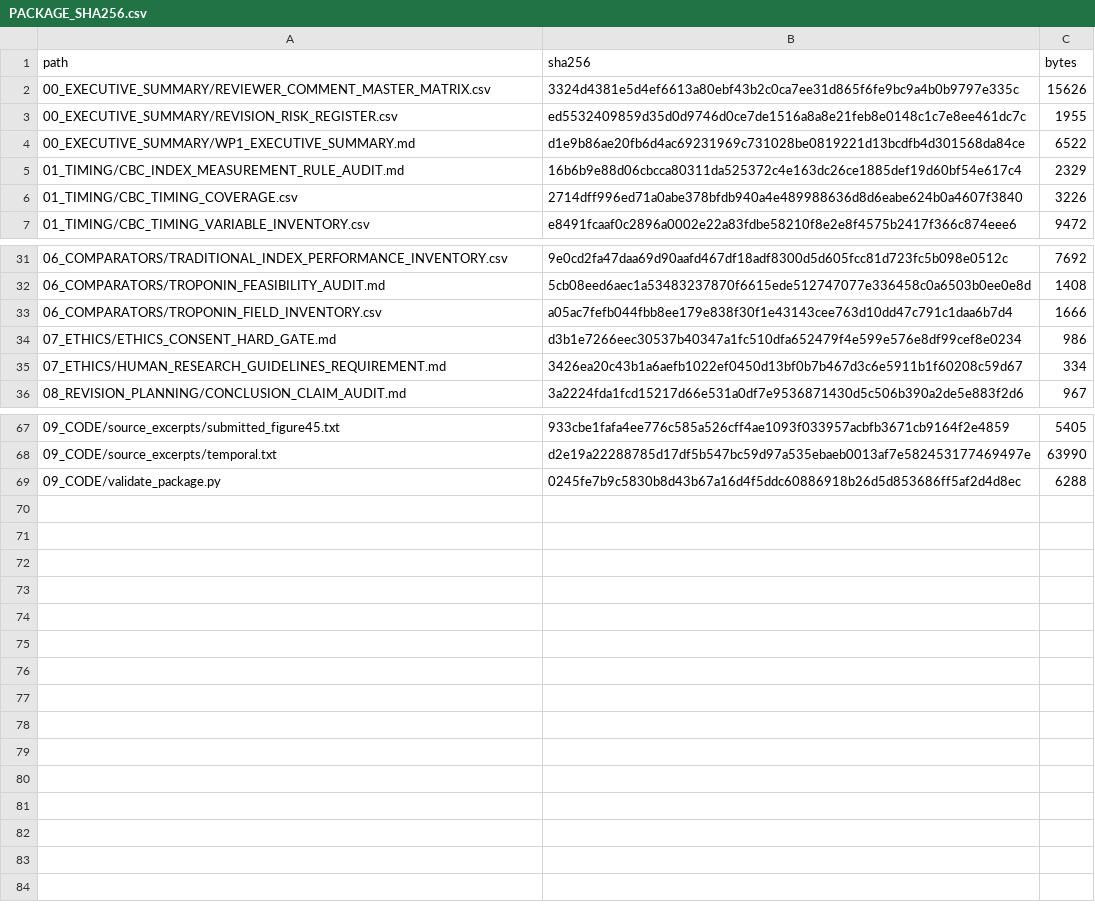
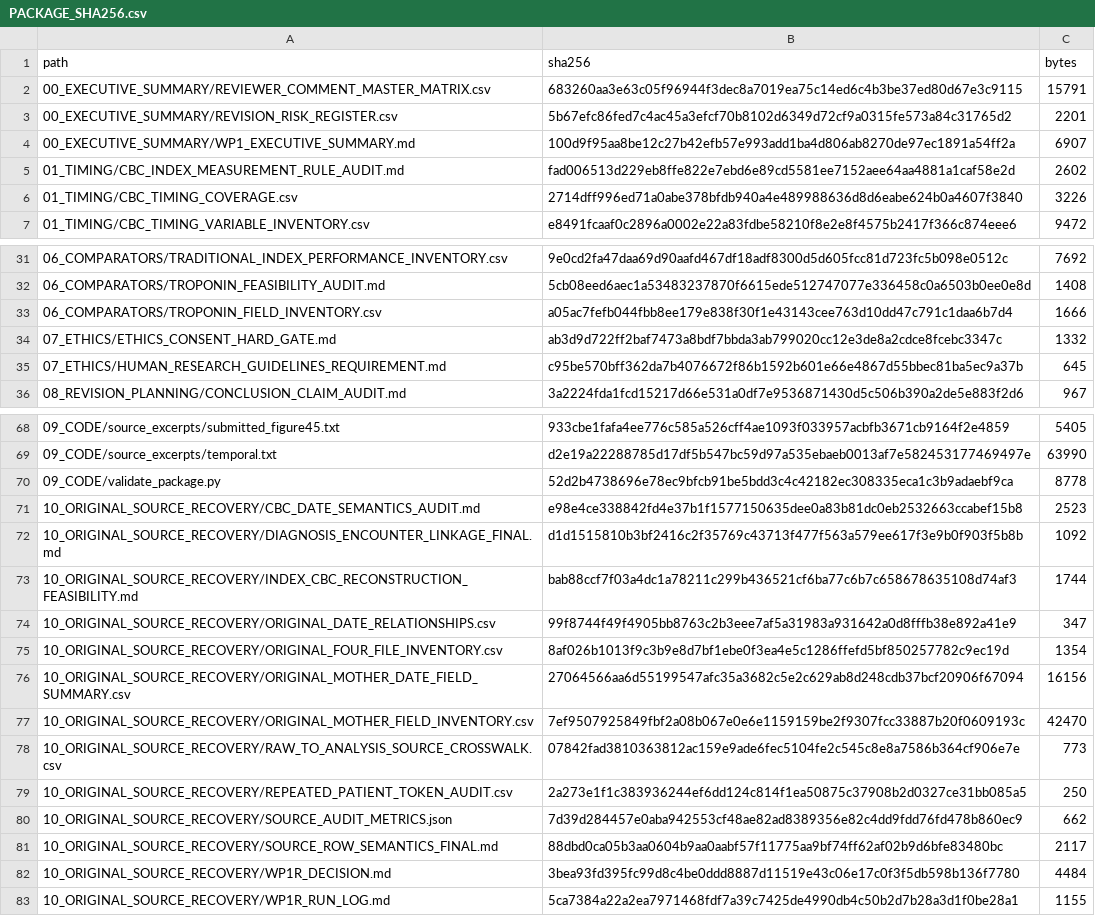
Before and after one commit to Jiberan-ug/HITS-BMC-Revision, a CSV file: HITS_BMC_REVISION_WP1_EVIDENCE_AUDIT/09_CODE/PACKAGE_SHA256.csv, drawn as a sheet; only a part is shown, gaps mark what is left out; the diff covers the shown part only.

Commit message:
Add WP1R original source recovery audit

```diff
--- a/HITS_BMC_REVISION_WP1_EVIDENCE_AUDIT/09_CODE/PACKAGE_SHA256.csv
+++ b/HITS_BMC_REVISION_WP1_EVIDENCE_AUDIT/09_CODE/PACKAGE_SHA256.csv
@@ -1,6 +1,6 @@
 path,sha256,bytes
-00_EXECUTIVE_SUMMARY/REVIEWER_COMMENT_MASTER_MATRIX.csv,3324d4381e5d4ef6613a80ebf43b2c0ca7ee31d865f6fe9bc9a4b0b9797e335c,15626
-00_EXECUTIVE_SUMMARY/REVISION_RISK_REGISTER.csv,ed5532409859d35d0d9746d0ce7de1516a8a8e21feb8e0148c1c7e8ee461dc7c,1955
-00_EXECUTIVE_SUMMARY/WP1_EXECUTIVE_SUMMARY.md,d1e9b86ae20fb6d4ac69231969c731028be0819221d13bcdfb4d301568da84ce,6522
-01_TIMING/CBC_INDEX_MEASUREMENT_RULE_AUDIT.md,16b6b9e88d06cbcca80311da525372c4e163dc26ce1885def19d60bf54e617c4,2329
+00_EXECUTIVE_SUMMARY/REVIEWER_COMMENT_MASTER_MATRIX.csv,683260aa3e63c05f96944f3dec8a7019ea75c14ed6c4b3be37ed80d67e3c9115,15791
+00_EXECUTIVE_SUMMARY/REVISION_RISK_REGISTER.csv,5b67efc86fed7c4ac45a3efcf70b8102d6349d72cf9a0315fe573a84c31765d2,2201
+00_EXECUTIVE_SUMMARY/WP1_EXECUTIVE_SUMMARY.md,100d9f95aa8be12c27b42efb57e993add1ba4d806ab8270de97ec1891a54ff2a,6907
+01_TIMING/CBC_INDEX_MEASUREMENT_RULE_AUDIT.md,fad006513d229eb8ffe822e7ebd6e89cd5581ee7152aee64aa4881a1caf58e2d,2602
 01_TIMING/CBC_TIMING_COVERAGE.csv,2714dff996ed71a0abe378bfdb940a4e489988636d8d6eabe624b0a4607f3840,3226
@@ -33,4 +33,4 @@ path,sha256,bytes
 06_COMPARATORS/TROPONIN_FIELD_INVENTORY.csv,a05ac7fefb044fbb8ee179e838f30f1e43143cee763d10dd47c791c1daa6b7d4,1666
-07_ETHICS/ETHICS_CONSENT_HARD_GATE.md,d3b1e7266eec30537b40347a1fc510dfa652479f4e599e576e8df99cef8e0234,986
-07_ETHICS/HUMAN_RESEARCH_GUIDELINES_REQUIREMENT.md,3426ea20c43b1a6aefb1022ef0450d13bf0b7b467d3c6e5911b1f60208c59d67,334
+07_ETHICS/ETHICS_CONSENT_HARD_GATE.md,ab3d9d722ff2baf7473a8bdf7bbda3ab799020cc12e3de8a2cdce8fcebc3347c,1332
+07_ETHICS/HUMAN_RESEARCH_GUIDELINES_REQUIREMENT.md,c95be570bff362da7b4076672f86b1592b601e66e4867d55bbec81ba5ec9a37b,645
 08_REVISION_PLANNING/CONCLUSION_CLAIM_AUDIT.md,3a2224fda1fcd15217d66e531a0df7e9536871430d5c506b390a2de5e883f2d6,967
@@ -68,2 +69,15 @@ path,sha256,bytes
 09_CODE/source_excerpts/temporal.txt,d2e19a22288785d17df5b547bc59d97a535ebaeb0013af7e582453177469497e,63990
-09_CODE/validate_package.py,0245fe7b9c5830b8d43b67a16d4f5ddc60886918b26d5d853686ff5af2d4d8ec,6288
+09_CODE/validate_package.py,52d2b4738696e78ec9bfcb91be5bdd3c4c42182ec308335eca1c3b9adaebf9ca,8778
+10_ORIGINAL_SOURCE_RECOVERY/CBC_DATE_SEMANTICS_AUDIT.md,e98e4ce338842fd4e37b1f1577150635dee0a83b81dc0eb2532663ccabef15b8,2523
+10_ORIGINAL_SOURCE_RECOVERY/DIAGNOSIS_ENCOUNTER_LINKAGE_FINAL.md,d1d1515810b3bf2416c2f35769c43713f477f563a579ee617f3e9b0f903f5b8b,1092
+10_ORIGINAL_SOURCE_RECOVERY/INDEX_CBC_RECONSTRUCTION_FEASIBILITY.md,bab88ccf7f03a4dc1a78211c299b436521cf6ba77c6b7c658678635108d74af3,1744
+10_ORIGINAL_SOURCE_RECOVERY/ORIGINAL_DATE_RELATIONSHIPS.csv,99f8744f49f4905bb8763c2b3eee7af5a31983a931642a0d8fffb38e892a41e9,347
+10_ORIGINAL_SOURCE_RECOVERY/ORIGINAL_FOUR_FILE_INVENTORY.csv,8af026b1013f9c3b9e8d7bf1ebe0f3ea4e5c1286ffefd5bf850257782c9ec19d,1354
+10_ORIGINAL_SOURCE_RECOVERY/ORIGINAL_MOTHER_DATE_FIELD_SUMMARY.csv,27064566aa6d55199547afc35a3682c5e2c629ab8d248cdb37bcf20906f67094,16156
+10_ORIGINAL_SOURCE_RECOVERY/ORIGINAL_MOTHER_FIELD_INVENTORY.csv,7ef9507925849fbf2a08b067e0e6e1159159be2f9307fcc33887b20f0609193c,42470
+10_ORIGINAL_SOURCE_RECOVERY/RAW_TO_ANALYSIS_SOURCE_CROSSWALK.csv,07842fad3810363812ac159e9ade6fec5104fe2c545c8e8a7586b364cf906e7e,773
+10_ORIGINAL_SOURCE_RECOVERY/REPEATED_PATIENT_TOKEN_AUDIT.csv,2a273e1f1c383936244ef6dd124c814f1ea50875c37908b2d0327ce31bb085a5,250
+10_ORIGINAL_SOURCE_RECOVERY/SOURCE_AUDIT_METRICS.json,7d39d284457e0aba942553cf48ae82ad8389356e82c4dd9fdd76fd478b860ec9,662
+10_ORIGINAL_SOURCE_RECOVERY/SOURCE_ROW_SEMANTICS_FINAL.md,88dbd0ca05b3aa0604b9aa0aabf57f11775aa9bf74ff62af02b9d6bfe83480bc,2117
+10_ORIGINAL_SOURCE_RECOVERY/WP1R_DECISION.md,3bea93fd395fc99d8c4be0ddd8887d11519e43c06e17c0f3f5db598b136f7780,4484
+10_ORIGINAL_SOURCE_RECOVERY/WP1R_RUN_LOG.md,5ca7384a22a2ea7971468fdf7a39c7425de4990db4c50b2d7b28a3d1f0be28a1,1155
```
Also changed, not shown: 1 added row and 4 edited cells elsewhere in this file, HITS_BMC_REVISION_WP1_EVIDENCE_AUDIT/00_EXECUTIVE_SUMMARY/REVIEWER_COMMENT_MASTER_MATRIX.csv, HITS_BMC_REVISION_WP1_EVIDENCE_AUDIT/00_EXECUTIVE_SUMMARY/REVISION_RISK_REGISTER.csv, 24 other files.
